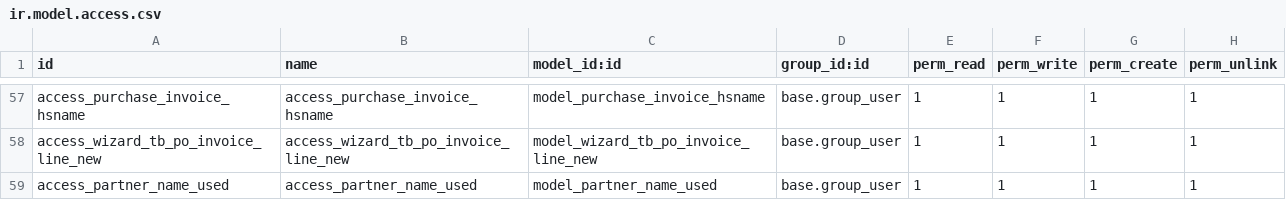
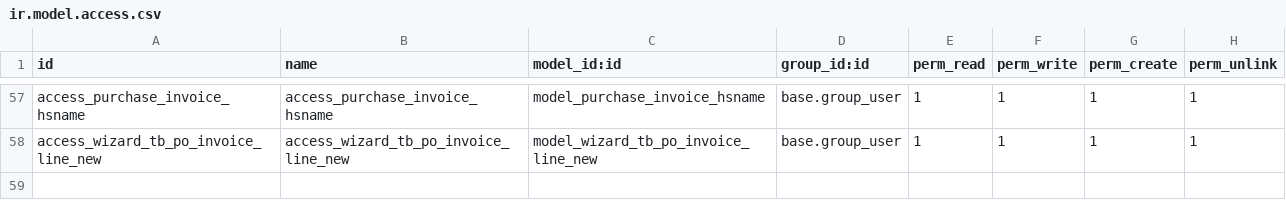
Before and after one commit to alangwansui/yjzy, a CSV file: addons_yjzy/yjzy_extend/security/ir.model.access.csv, drawn as a sheet; only a part is shown, gaps mark what is left out.

Commit message:
Revert "Merge branch 'master' of https://gitee.com/alangwansui/yjzy"
This reverts commit a84d955b3d6e543dcd9cd39aeabbf247d8f325e0.

```diff
--- a/addons_yjzy/yjzy_extend/security/ir.model.access.csv
+++ b/addons_yjzy/yjzy_extend/security/ir.model.access.csv
@@ -58,2 +58 @@ access_purchase_invoice_hsname,access_purchase_invoice_hsname,model_purchase_inv
 access_wizard_tb_po_invoice_line_new,access_wizard_tb_po_invoice_line_new,model_wizard_tb_po_invoice_line_new,base.group_user,1,1,1,1
-access_partner_name_used,access_partner_name_used,model_partner_name_used,base.group_user,1,1,1,1
```
Also changed, not shown: 2 other files.
